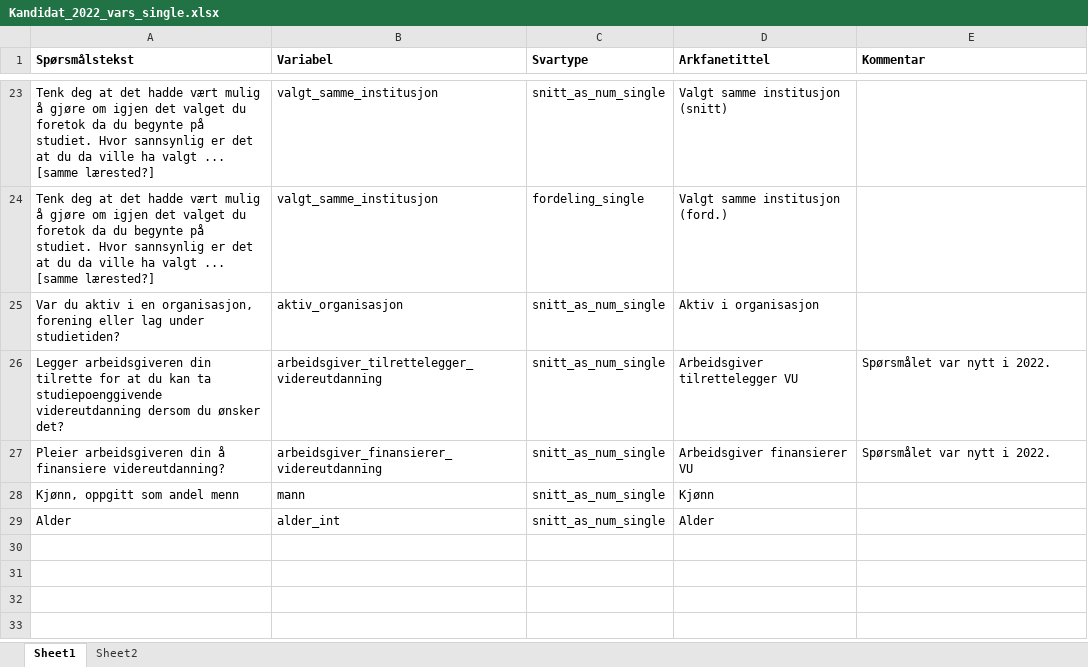
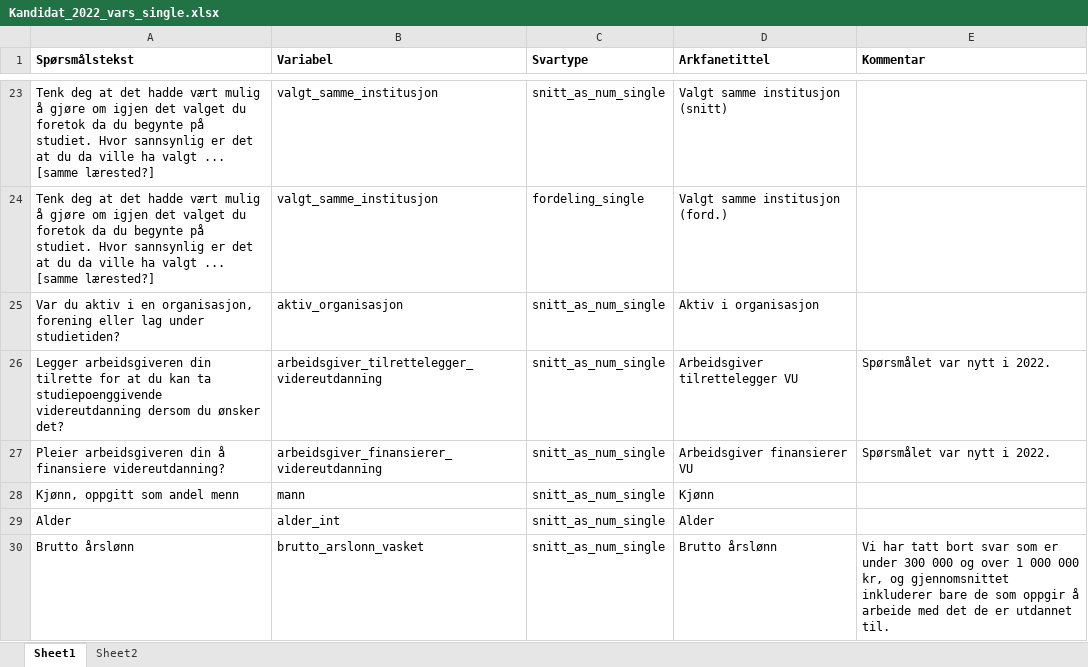
Before and after one commit to utenH/Studentsvar, an Excel workbook: malfiler/Kandidat_2022_vars_single.xlsx, sheet Sheet1, drawn as a sheet; only a part is shown, gaps mark what is left out; values as stored, in another font and other column widths than the file's, no borders; table styles not drawn; the diff names each change by its address in the sheet, - before the commit and + after, or states it on an @@ line.

Commit message:
- La til variabel for stillingsandel - Justerte kva verdiar som blir tatt med i bruttolønnsvariabel - tar med fleire med redusert stilling - La til utskrift av stjerne(r) for signifikant endring, tok bort samanlagt N

```diff
--- a/malfiler/Kandidat_2022_vars_single.xlsx (sheet Sheet1)
+++ b/malfiler/Kandidat_2022_vars_single.xlsx (sheet Sheet1)
+row 30: Brutto årslønn | brutto_arslonn_vasket | snitt_as_num_single | Brutto årslønn | Vi har tatt bort svar som er under 300 000 og over 1 000 000 kr, og gjennomsnittet inkluderer bare de som oppgir å arbeide med det de er utdannet til.
```
Also changed, not shown: malfiler/Kandidat_2022_vars.xlsx, 2 other files.
